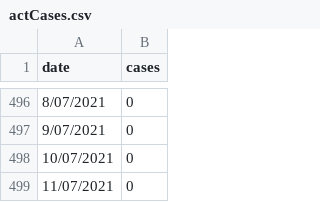
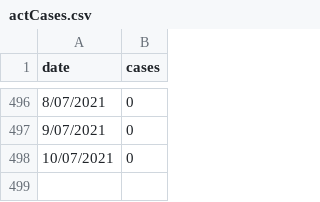
Before and after one commit to MarkusMannheim/covid-anniversary, a CSV file: data/actCases.csv, drawn as a sheet; only a part is shown, gaps mark what is left out; the diff names each change by its address in the sheet, - before the commit and + after, or states it on an @@ line.

```diff
--- a/data/actCases.csv
+++ b/data/actCases.csv
-row 499: 11/07/2021 | 0
```
Also changed, not shown: 5 other files.
